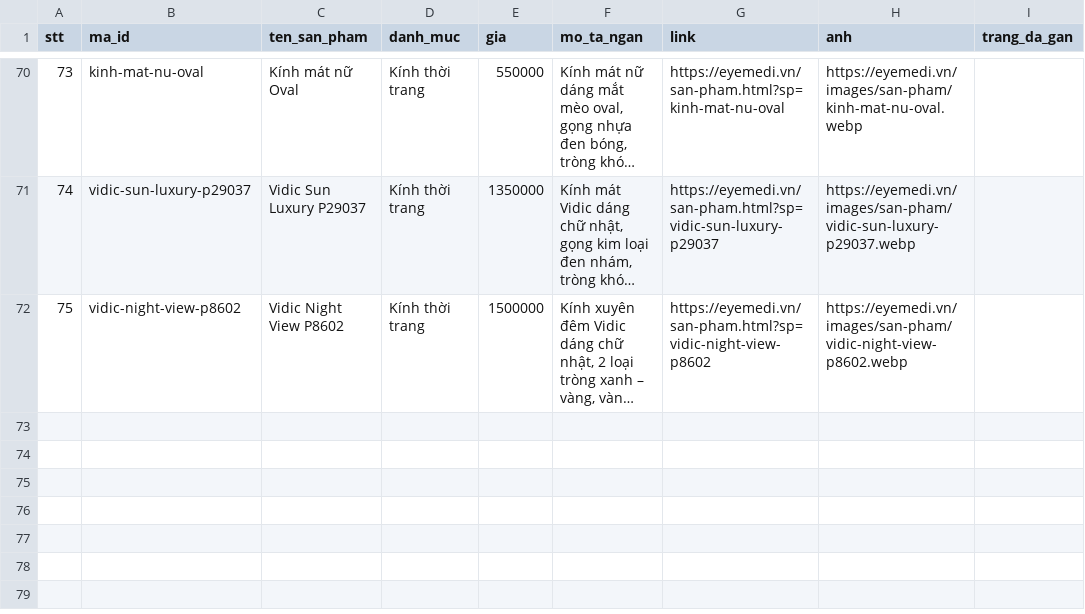
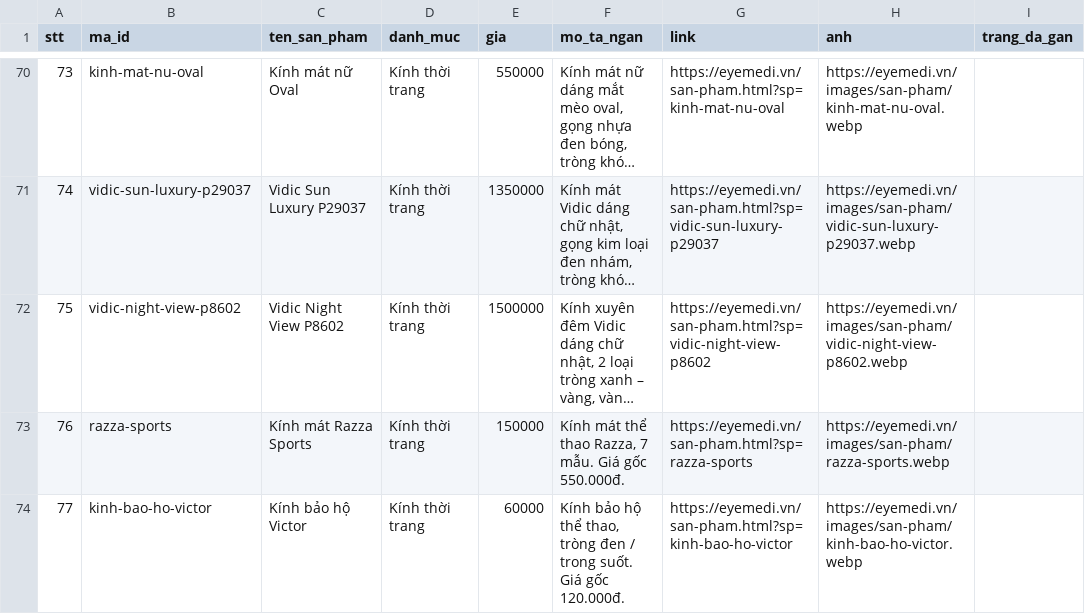
Before and after one commit to eyemedioptic/eyemedi, a CSV file: _cong-cu/du-lieu/danh-sach-san-pham.csv, drawn as a sheet; only a part is shown, gaps mark what is left out; long unchanged cells end in …; the diff names each change by its address in the sheet, - before the commit and + after, or states it on an @@ line.

```diff
--- a/_cong-cu/du-lieu/danh-sach-san-pham.csv
+++ b/_cong-cu/du-lieu/danh-sach-san-pham.csv
+row 73: 76 | razza-sports | Kính mát Razza Sports | Kính thời trang | 150000 | Kính mát thể thao Razza, 7 mẫu. Giá gốc 550.000đ. | https://eyemedi.vn/san-pham.html?sp=razza-sports | https://eyemedi.vn/images/san-pham/razza-sports.webp
+row 74: 77 | kinh-bao-ho-victor | Kính bảo hộ Victor | Kính thời trang | 60000 | Kính bảo hộ thể thao, tròng đen / trong suốt. Giá gốc 120.000đ. | https://eyemedi.vn/san-pham.html?sp=kinh-bao-ho-victor | https://eyemedi.vn/images/san-pham/kinh-bao-ho-victor.webp
```
Also changed, not shown: 24 other files.
